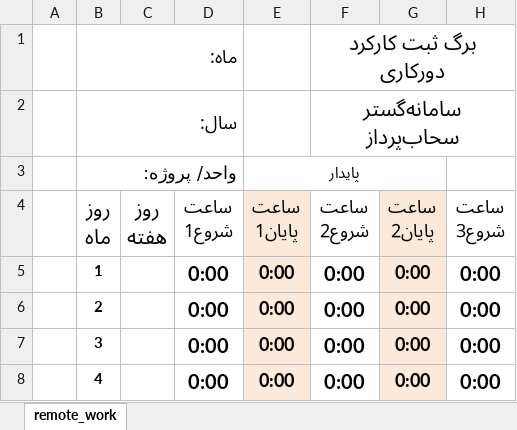
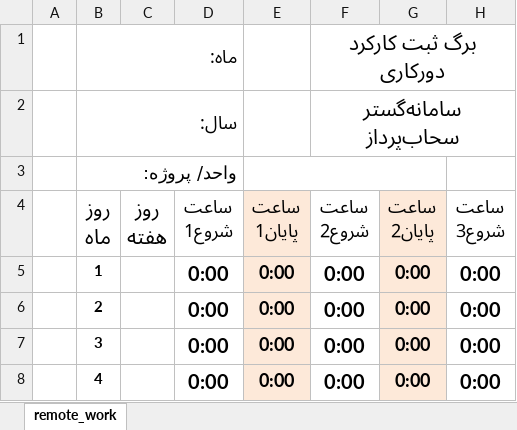
Before and after one commit to emranprojects/SahaBee, an Excel workbook: backend/timesheet-template.xlsx, sheet remote_work, drawn as a sheet; only a part is shown; values as stored, in another font and other column widths than the file's, no borders; charts and pictures not drawn; the diff names each change by its address in the sheet, - before the commit and + after, or states it on an @@ line.

Commit message:
Fix[back]: Fix excel format compatibility issue

```diff
--- a/backend/timesheet-template.xlsx (sheet remote_work)
+++ b/backend/timesheet-template.xlsx (sheet remote_work)
-E3 (ساعت پایان1): پایدار
+E3 (ساعت پایان1): (empty)
```
Also changed, not shown: charts or pictures, 1 other file.
